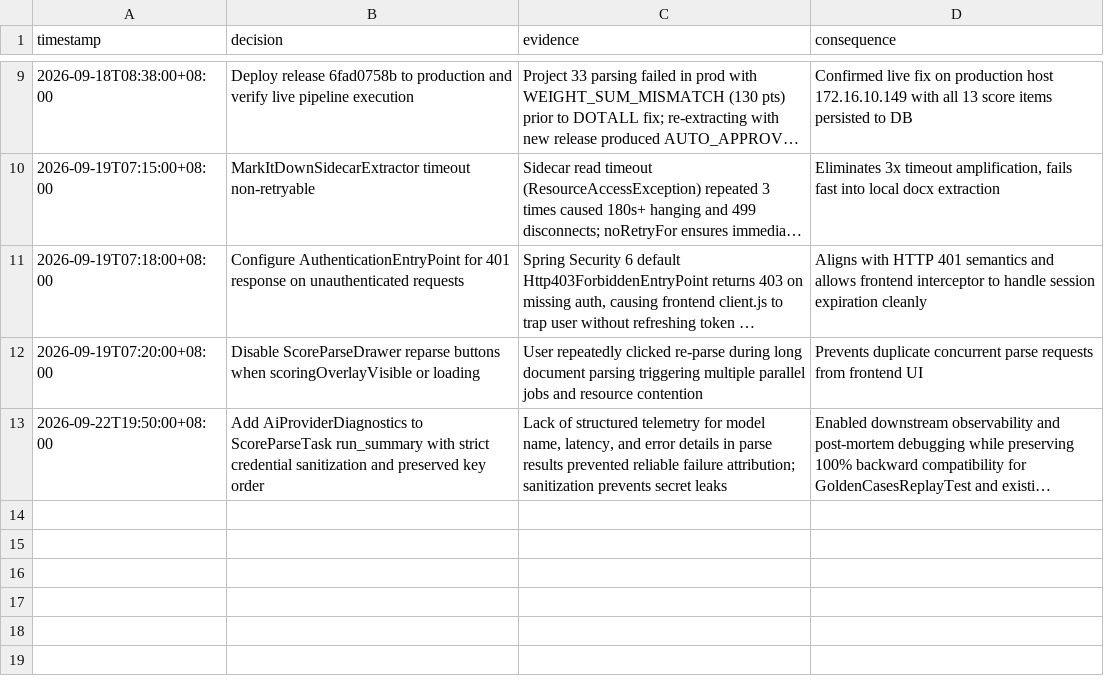
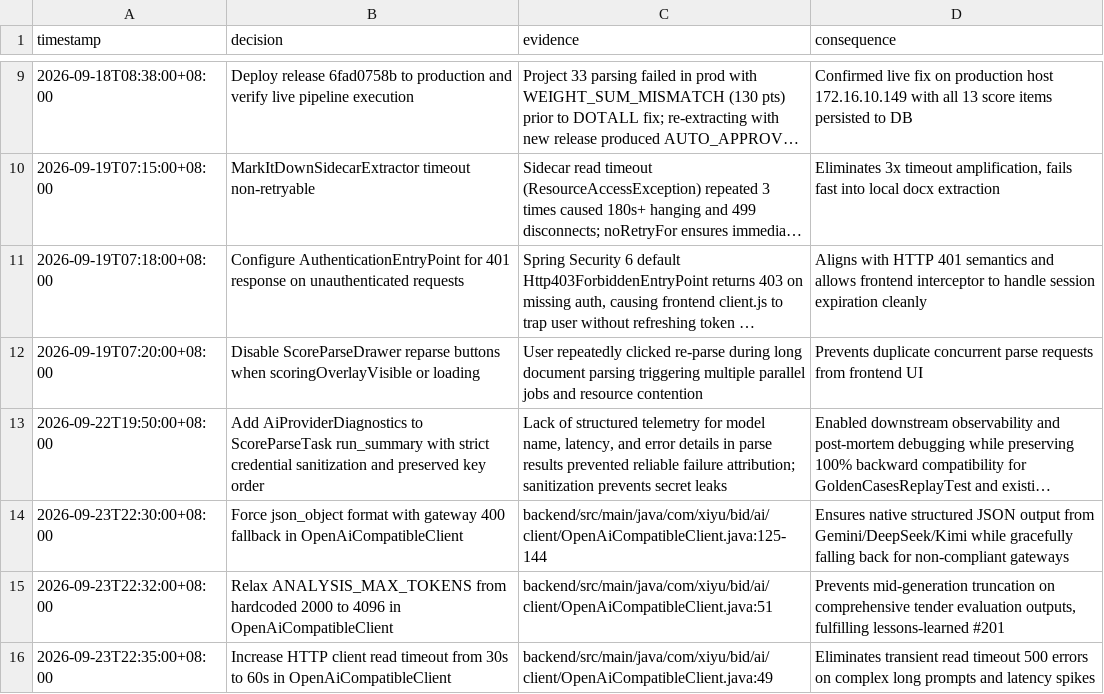
Before and after one commit to luhuochunqing/bid, a TSV file: decisions.tsv, drawn as a sheet; only a part is shown, gaps mark what is left out; long unchanged cells end in …; the diff names each change by its address in the sheet, - before the commit and + after, or states it on an @@ line.

```diff
--- a/decisions.tsv
+++ b/decisions.tsv
+row 14: 2026-09-23T22:30:00+08:00 | Force json_object format with gateway 400 fallback in OpenAiCompatibleClient | backend/src/main/java/com/xiyu/bid/ai/client/OpenAiCompatibleClient.java:125-144 | Ensures native structured JSON output from Gemini/DeepSeek/Kimi while gracefully falling back for non-compliant gateways
+row 15: 2026-09-23T22:32:00+08:00 | Relax ANALYSIS_MAX_TOKENS from hardcoded 2000 to 4096 in OpenAiCompatibleClient | backend/src/main/java/com/xiyu/bid/ai/client/OpenAiCompatibleClient.java:51 | Prevents mid-generation truncation on comprehensive tender evaluation outputs, fulfilling lessons-learned #201
+row 16: 2026-09-23T22:35:00+08:00 | Increase HTTP client read timeout from 30s to 60s in OpenAiCompatibleClient | backend/src/main/java/com/xiyu/bid/ai/client/OpenAiCompatibleClient.java:49 | Eliminates transient read timeout 500 errors on complex long prompts and latency spikes
```
Also changed, not shown: 1 other file.
